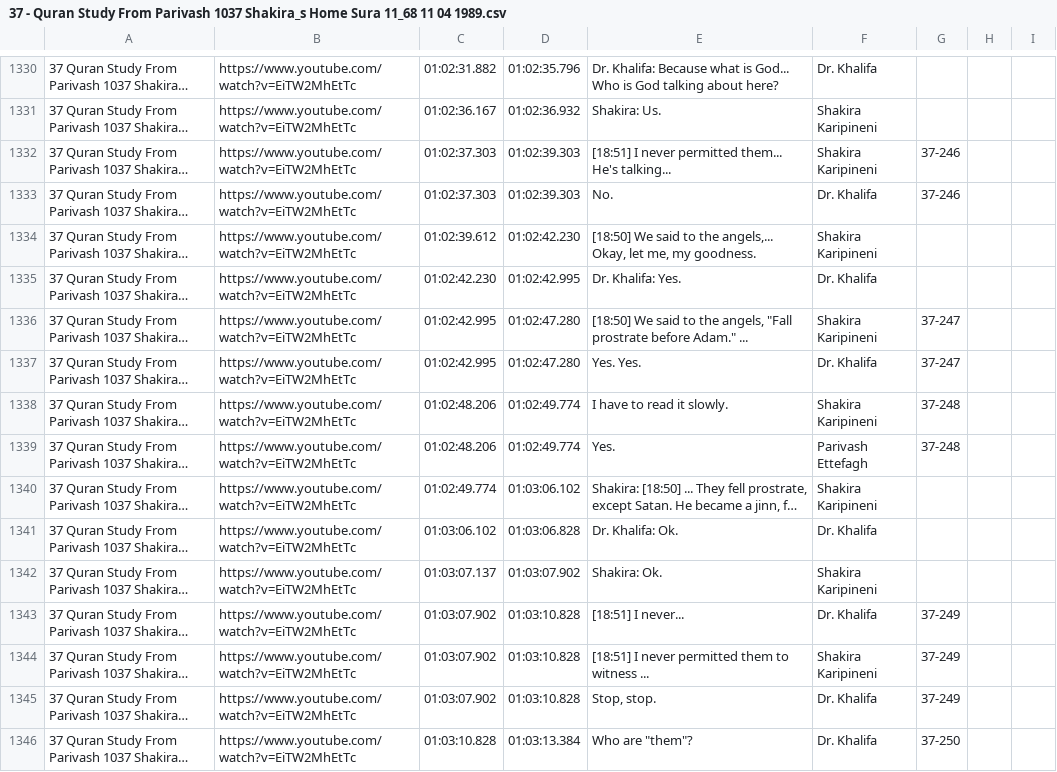
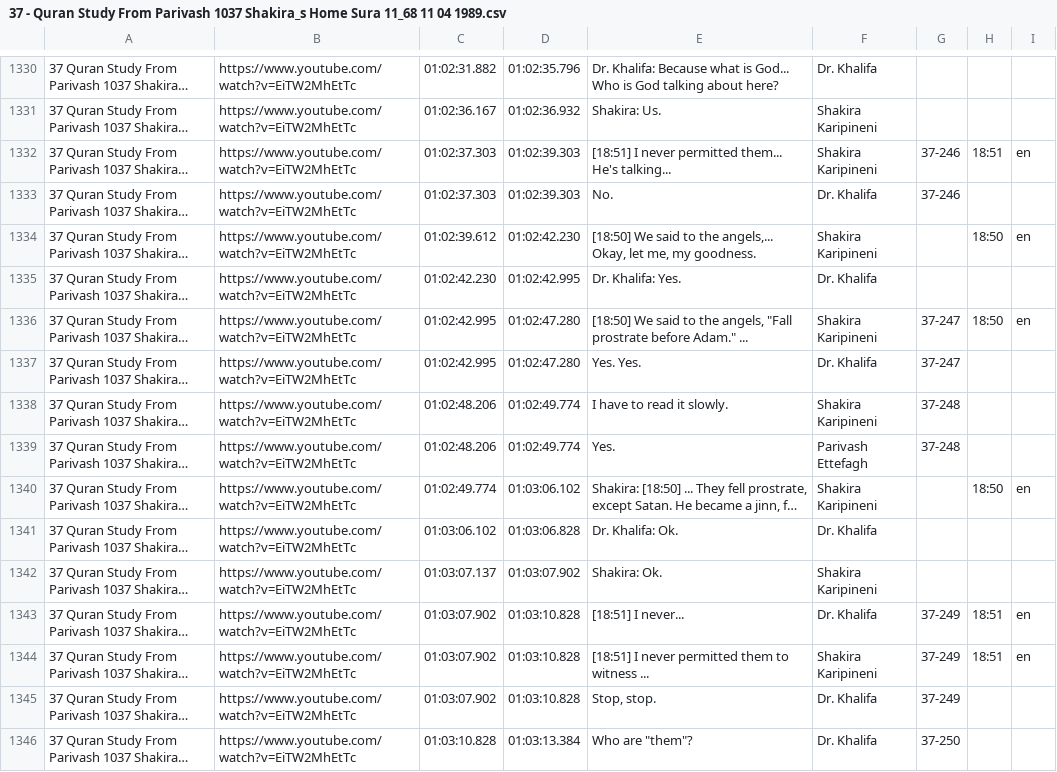
Before and after one commit to WikiSubmission/SubmissionArchives, a CSV file: data/sources/playlists/audio-transcripts/37 - Quran Study From Parivash 1037 Shakira_s Home Sura 11_68 11 04 1989.csv, drawn as a sheet; only a part is shown, gaps mark what is left out; long unchanged cells end in …; the diff covers the shown part only; the diff names each change by its address in the sheet, - before the commit and + after, or states it on an @@ line.

```diff
--- a/data/sources/playlists/audio-transcripts/37 - Quran Study From Parivash 1037 Shakira_s Home Sura 11_68 11 04 1989.csv
+++ b/data/sources/playlists/audio-transcripts/37 - Quran Study From Parivash 1037 Shakira_s Home Sura 11_68 11 04 1989.csv
-H1332: (empty)
+H1332: 18:51
-I1332: (empty)
+I1332: en
-H1334: (empty)
+H1334: 18:50
-I1334: (empty)
+I1334: en
-H1336: (empty)
+H1336: 18:50
-I1336: (empty)
+I1336: en
-H1340: (empty)
+H1340: 18:50
-I1340: (empty)
+I1340: en
-H1343:H1344: (empty)
+H1343:H1344: 18:51
-I1343:I1344: (empty)
+I1343:I1344: en
```
Also changed, not shown: 122 edited cells elsewhere in this file, data/sources/playlists/audio-transcripts/04 - Quran Study From Azhar 4 Sura 37 By Rashad Shakira Present Astroid 01 21 1990 Sura 3_118 129 By S.csv, data/sources/playlists/audio-transcripts/13 - Quran Study From Behrouz 313 Sura 7_12 By Rashad Adam & Eve_s Body 12 24 1989.csv, 50 other files.
